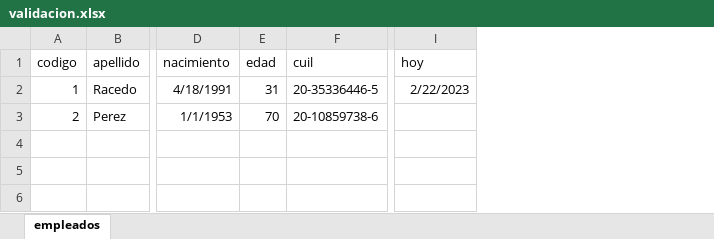
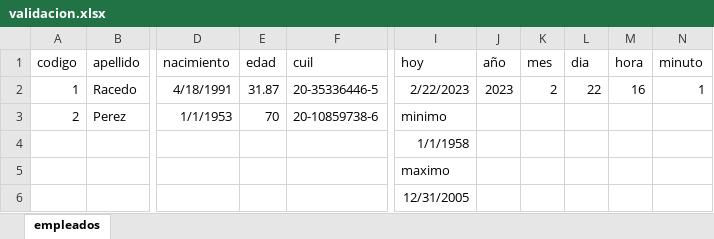
Before and after one commit to C215714N/EducacionIT, an Excel workbook: validacion.xlsx, sheet empleados, drawn as a sheet; only a part is shown, gaps mark what is left out; values as stored, in another font and other column widths than the file's, no borders; rows hold the shown columns only; the diff names each change by its address in the sheet, - before the commit and + after, or states it on an @@ line.

Commit message:
actualizacion planilla validacion

```diff
--- a/validacion.xlsx (sheet empleados)
+++ b/validacion.xlsx (sheet empleados)
+column J (año), row 2: 2023
+column K (mes), row 2: 2
+column L (dia), row 2: 22
+column M (hora), row 2: 16
+column N (minuto), row 2: 1
-E2 (edad): 31
+E2 (edad): 31.87
-I3 (hoy): (empty)
+I3 (hoy): minimo
+row 4:  |  |  |  |  | 1/1/1958
+row 5:  |  |  |  |  | maximo
+row 6:  |  |  |  |  | 12/31/2005
```
Also changed, not shown: formulas that keep their value.
